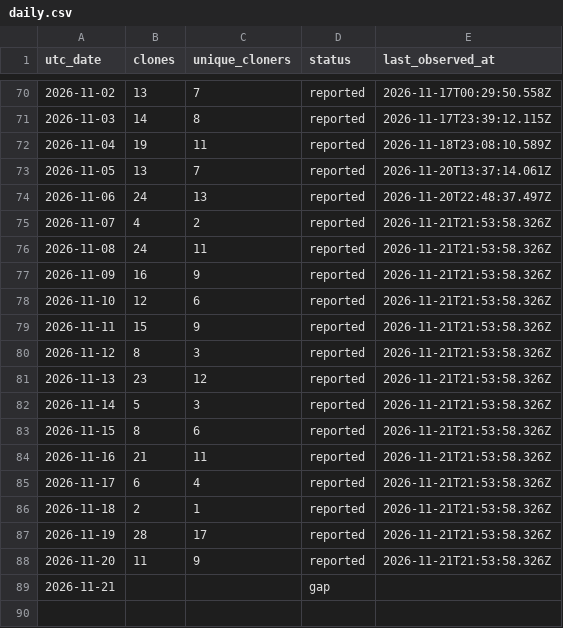
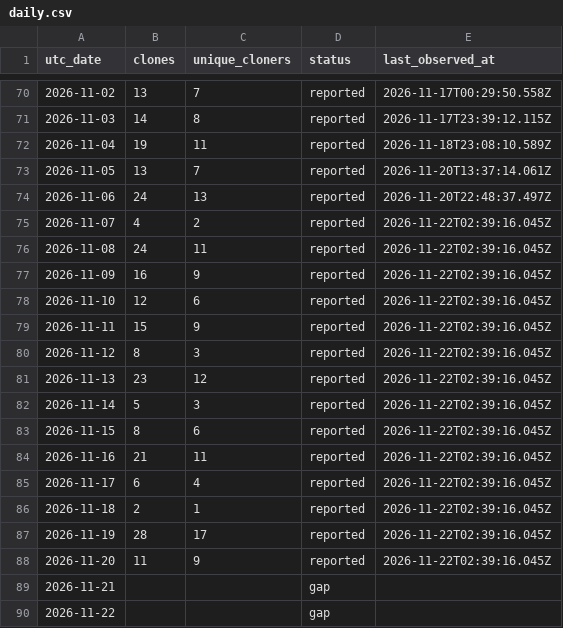
Before and after one commit to zachealy1/orchestrator, a CSV file: clones/daily.csv, drawn as a sheet; only a part is shown, gaps mark what is left out.

```diff
--- a/clones/daily.csv
+++ b/clones/daily.csv
@@ -74,16 +74,17 @@ utc_date,clones,unique_cloners,status,last_observed_at
 2026-11-06,24,13,reported,2026-11-20T22:48:37.497Z
-2026-11-07,4,2,reported,2026-11-21T21:53:58.326Z
-2026-11-08,24,11,reported,2026-11-21T21:53:58.326Z
-2026-11-09,16,9,reported,2026-11-21T21:53:58.326Z
-2026-11-10,12,6,reported,2026-11-21T21:53:58.326Z
-2026-11-11,15,9,reported,2026-11-21T21:53:58.326Z
-2026-11-12,8,3,reported,2026-11-21T21:53:58.326Z
-2026-11-13,23,12,reported,2026-11-21T21:53:58.326Z
-2026-11-14,5,3,reported,2026-11-21T21:53:58.326Z
-2026-11-15,8,6,reported,2026-11-21T21:53:58.326Z
-2026-11-16,21,11,reported,2026-11-21T21:53:58.326Z
-2026-11-17,6,4,reported,2026-11-21T21:53:58.326Z
-2026-11-18,2,1,reported,2026-11-21T21:53:58.326Z
-2026-11-19,28,17,reported,2026-11-21T21:53:58.326Z
-2026-11-20,11,9,reported,2026-11-21T21:53:58.326Z
+2026-11-07,4,2,reported,2026-11-22T02:39:16.045Z
+2026-11-08,24,11,reported,2026-11-22T02:39:16.045Z
+2026-11-09,16,9,reported,2026-11-22T02:39:16.045Z
+2026-11-10,12,6,reported,2026-11-22T02:39:16.045Z
+2026-11-11,15,9,reported,2026-11-22T02:39:16.045Z
+2026-11-12,8,3,reported,2026-11-22T02:39:16.045Z
+2026-11-13,23,12,reported,2026-11-22T02:39:16.045Z
+2026-11-14,5,3,reported,2026-11-22T02:39:16.045Z
+2026-11-15,8,6,reported,2026-11-22T02:39:16.045Z
+2026-11-16,21,11,reported,2026-11-22T02:39:16.045Z
+2026-11-17,6,4,reported,2026-11-22T02:39:16.045Z
+2026-11-18,2,1,reported,2026-11-22T02:39:16.045Z
+2026-11-19,28,17,reported,2026-11-22T02:39:16.045Z
+2026-11-20,11,9,reported,2026-11-22T02:39:16.045Z
 2026-11-21,,,gap,
+2026-11-22,,,gap,
```
Also changed, not shown: daily.csv, 7 other files.
